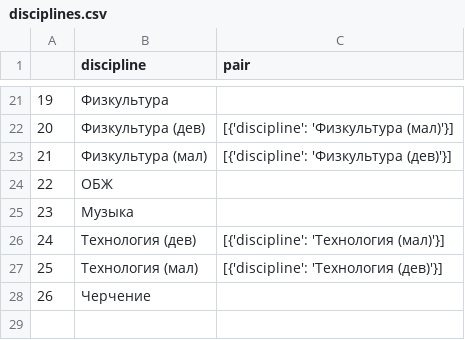
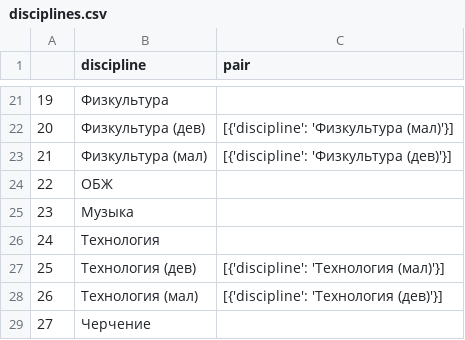
Before and after one commit to Rukopet/timetable_algorithm, a CSV file: timetable_genetic_algorithm/data_for_test/disciplines.csv, drawn as a sheet; only a part is shown, gaps mark what is left out; addresses are those after the commit; the diff names each change by its address in the sheet, - before the commit and + after, or states it on an @@ line.

```diff
--- a/timetable_genetic_algorithm/data_for_test/disciplines.csv
+++ b/timetable_genetic_algorithm/data_for_test/disciplines.csv
+row 26: 24 | Технология
@@ column A renumbered from row 27 down @@
```
Also changed, not shown: timetable_genetic_algorithm/data_for_test/loadPlan.csv, timetable_genetic_algorithm/data_for_test/pedagogs.csv, 2 other files.
